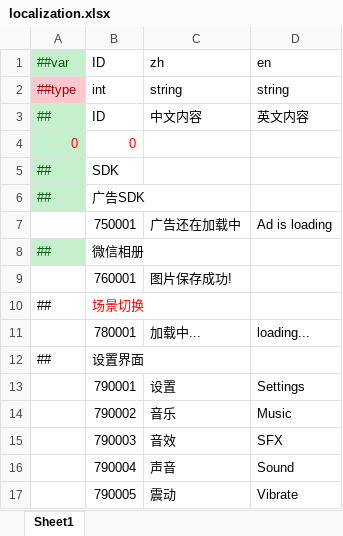
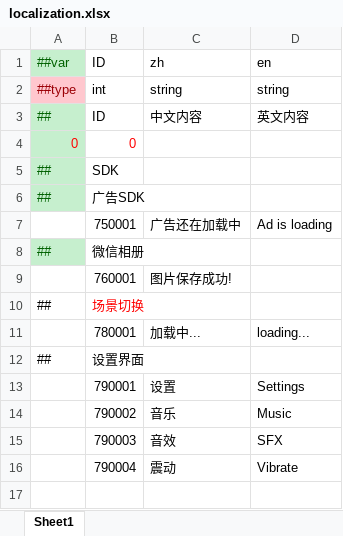
Before and after one commit to XihOfFy/XIHFrameWork, an Excel workbook: LubanTmpl/Datas/localization.xlsx, sheet Sheet1, drawn as a sheet; values as stored, in another font and other column widths than the file's, no borders; removed rows and columns are numbered as before the commit, all else as after; the diff names each change by its address in the sheet, - before the commit and + after, or states it on an @@ line.

```diff
--- a/LubanTmpl/Datas/localization.xlsx (sheet Sheet1)
+++ b/LubanTmpl/Datas/localization.xlsx (sheet Sheet1)
-row 16:  | 790004 | 声音 | Sound
-B16: 790005
+B16: 790004
```
Also changed, not shown: LubanTmpl/Datas/ui_param.xlsx, 39 other files.
